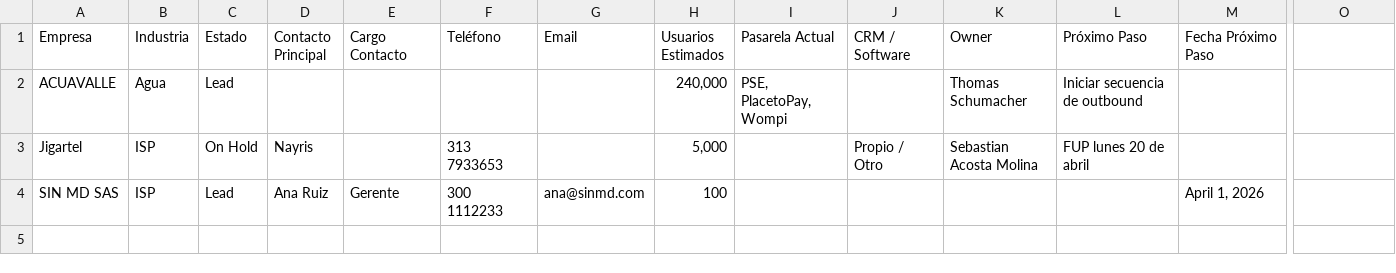
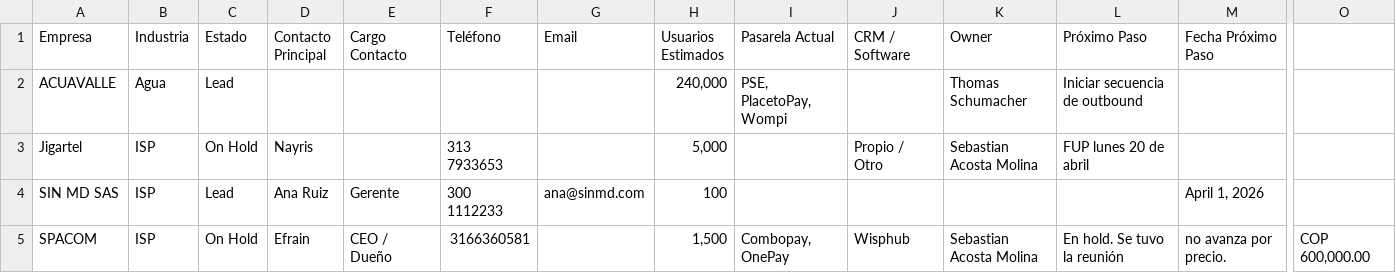
Before and after one commit to SebastianAc02/followups_tool, a CSV file: app/adapters/notion/__fixtures__/pipeline_all.csv, drawn as a sheet; only a part is shown, gaps mark what is left out; rows hold the shown columns only; the diff names each change by its address in the sheet, - before the commit and + after, or states it on an @@ line.

```diff
--- a/app/adapters/notion/__fixtures__/pipeline_all.csv
+++ b/app/adapters/notion/__fixtures__/pipeline_all.csv
+row 5: SPACOM | ISP | On Hold | Efrain | CEO / Dueño | 3166360581 |  | 1,500 | Combopay, OnePay | Wisphub | Sebastian Acosta Molina | En hold. Se tuvo la reunión | no avanza por precio. | COP 600,000.00
```
Also changed, not shown: 9 other files.
